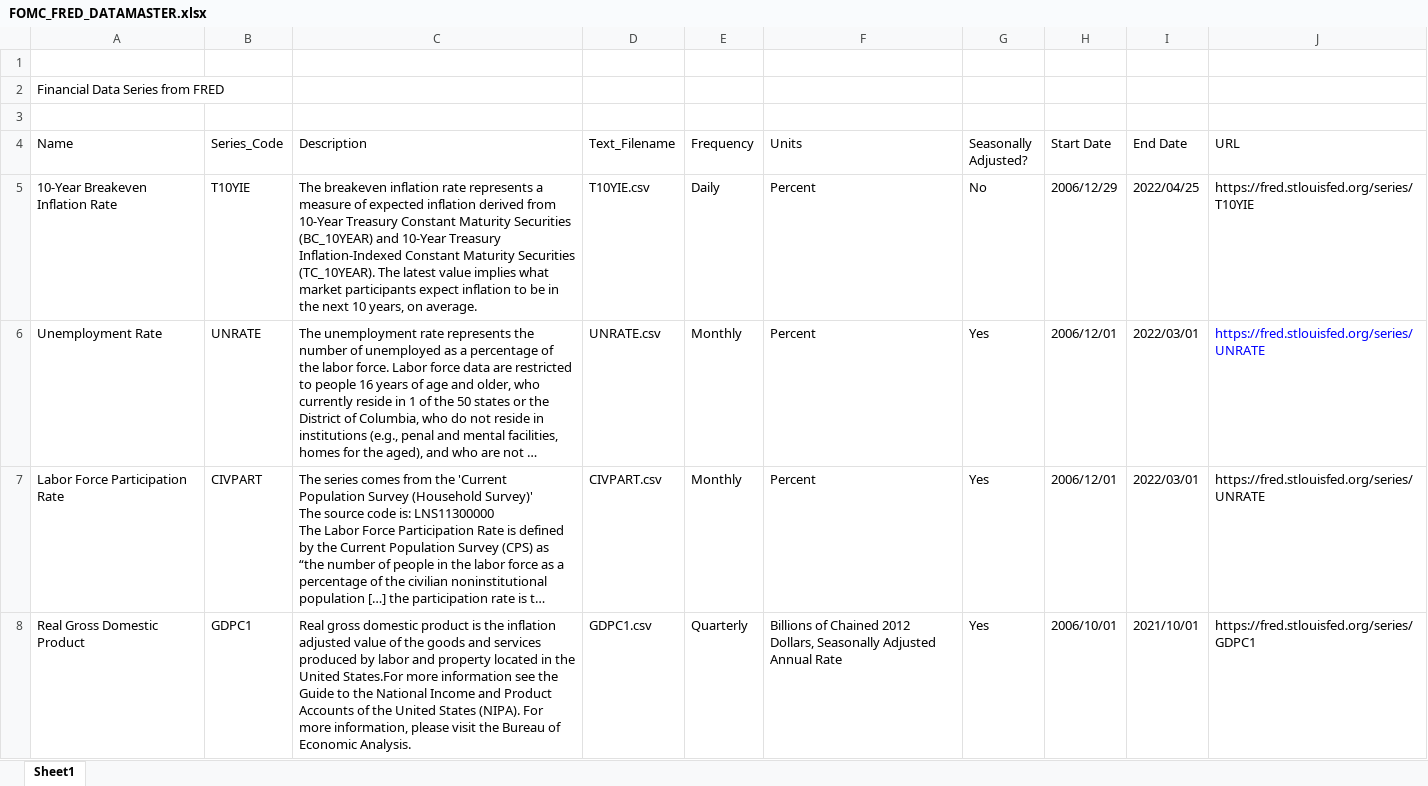
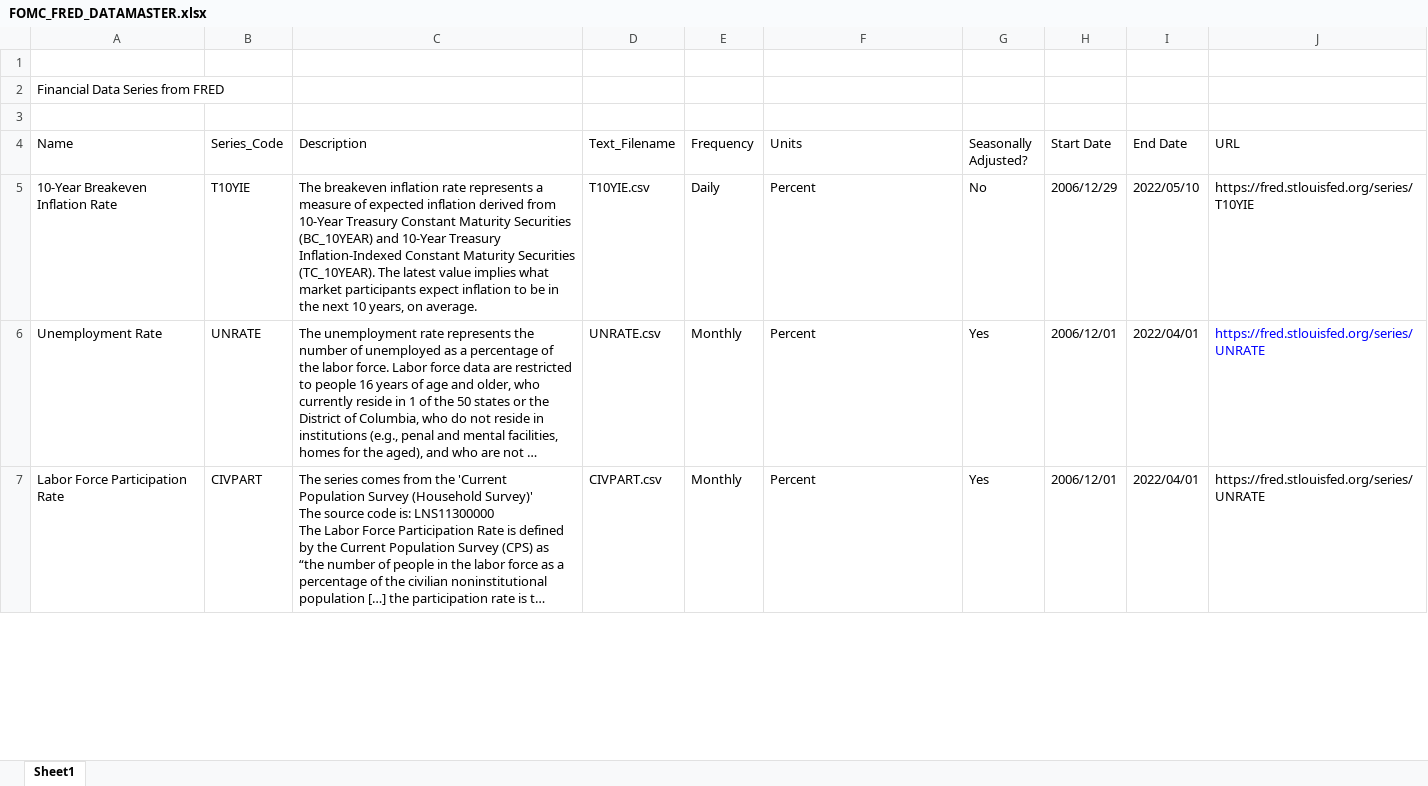
Before and after one commit to completegraph/DATA620_WEBANALYTICS, an Excel workbook: PROJECT_FOMC/fred/FOMC_FRED_DATAMASTER.xlsx, sheet Sheet1, drawn as a sheet; only a part is shown; long unchanged cells end in …; values as stored, in another font and other column widths than the file's, no borders; the diff covers the shown part only; the diff names each change by its address in the sheet, - before the commit and + after, or states it on an @@ line.

Commit message:
Updated data to May 9, 2022. Removed GDPC1

```diff
--- a/PROJECT_FOMC/fred/FOMC_FRED_DATAMASTER.xlsx (sheet Sheet1)
+++ b/PROJECT_FOMC/fred/FOMC_FRED_DATAMASTER.xlsx (sheet Sheet1)
-I5 (End Date): 2022/04/25
+I5 (End Date): 2022/05/10
-I6:I7 (End Date): 2022/03/01
+I6:I7 (End Date): 2022/04/01
-row 8: Real Gross Domestic Product | GDPC1 | Real gross domestic product is the inflation adjusted value of the goods and services produced by labor and property located in the United States.For more information see the Guide to the National Income and Product Accounts of the United States (NIPA). For more information, please visit the Bureau of Economic Analysis. | GDPC1.csv | Quarterly | Billions of Chained 2012 Dollars, Seasonally Adjusted Annual Rate | Yes | 2006/10/01 | 2021/10/01 | https://fred.stlouisfed.org/series/GDPC1
```
Also changed, not shown: 3 edited cells elsewhere in this sheet, 27 other files.
